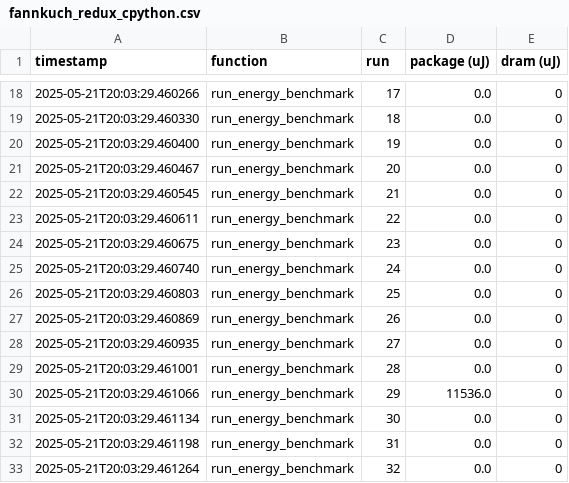
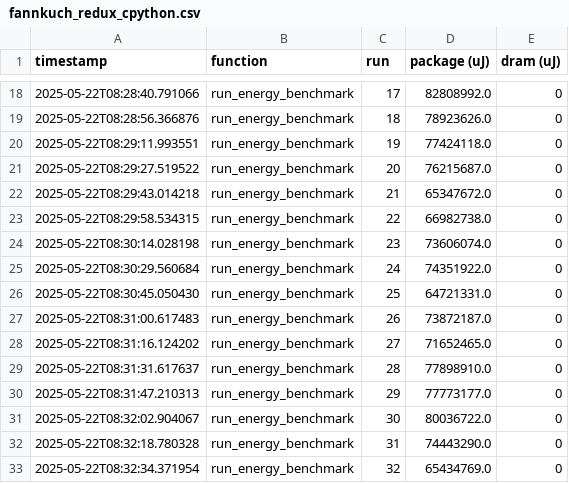
Before and after one commit to FatinShadab/python-energy-microscope, a CSV file: data/collection_1/cpython/energy/fannkuch_redux_cpython.csv, drawn as a sheet; only a part is shown, gaps mark what is left out; the diff covers the shown part only.

```diff
--- a/data/collection_1/cpython/energy/fannkuch_redux_cpython.csv
+++ b/data/collection_1/cpython/energy/fannkuch_redux_cpython.csv
@@ -18,16 +18,16 @@ timestamp,function,run,package (uJ),dram (uJ)
-2025-05-21T20:03:29.460266,run_energy_benchmark,17,0.0,0
-2025-05-21T20:03:29.460330,run_energy_benchmark,18,0.0,0
-2025-05-21T20:03:29.460400,run_energy_benchmark,19,0.0,0
-2025-05-21T20:03:29.460467,run_energy_benchmark,20,0.0,0
-2025-05-21T20:03:29.460545,run_energy_benchmark,21,0.0,0
-2025-05-21T20:03:29.460611,run_energy_benchmark,22,0.0,0
-2025-05-21T20:03:29.460675,run_energy_benchmark,23,0.0,0
-2025-05-21T20:03:29.460740,run_energy_benchmark,24,0.0,0
-2025-05-21T20:03:29.460803,run_energy_benchmark,25,0.0,0
-2025-05-21T20:03:29.460869,run_energy_benchmark,26,0.0,0
-2025-05-21T20:03:29.460935,run_energy_benchmark,27,0.0,0
-2025-05-21T20:03:29.461001,run_energy_benchmark,28,0.0,0
-2025-05-21T20:03:29.461066,run_energy_benchmark,29,11536.0,0
-2025-05-21T20:03:29.461134,run_energy_benchmark,30,0.0,0
-2025-05-21T20:03:29.461198,run_energy_benchmark,31,0.0,0
-2025-05-21T20:03:29.461264,run_energy_benchmark,32,0.0,0
+2025-05-22T08:28:40.791066,run_energy_benchmark,17,82808992.0,0
+2025-05-22T08:28:56.366876,run_energy_benchmark,18,78923626.0,0
+2025-05-22T08:29:11.993551,run_energy_benchmark,19,77424118.0,0
+2025-05-22T08:29:27.519522,run_energy_benchmark,20,76215687.0,0
+2025-05-22T08:29:43.014218,run_energy_benchmark,21,65347672.0,0
+2025-05-22T08:29:58.534315,run_energy_benchmark,22,66982738.0,0
+2025-05-22T08:30:14.028198,run_energy_benchmark,23,73606074.0,0
+2025-05-22T08:30:29.560684,run_energy_benchmark,24,74351922.0,0
+2025-05-22T08:30:45.050430,run_energy_benchmark,25,64721331.0,0
+2025-05-22T08:31:00.617483,run_energy_benchmark,26,73872187.0,0
+2025-05-22T08:31:16.124202,run_energy_benchmark,27,71652465.0,0
+2025-05-22T08:31:31.617637,run_energy_benchmark,28,77898910.0,0
+2025-05-22T08:31:47.210313,run_energy_benchmark,29,77773177.0,0
+2025-05-22T08:32:02.904067,run_energy_benchmark,30,80036722.0,0
+2025-05-22T08:32:18.780328,run_energy_benchmark,31,74443290.0,0
+2025-05-22T08:32:34.371954,run_energy_benchmark,32,65434769.0,0
```
Also changed, not shown: 68 edited cells elsewhere in this file.
